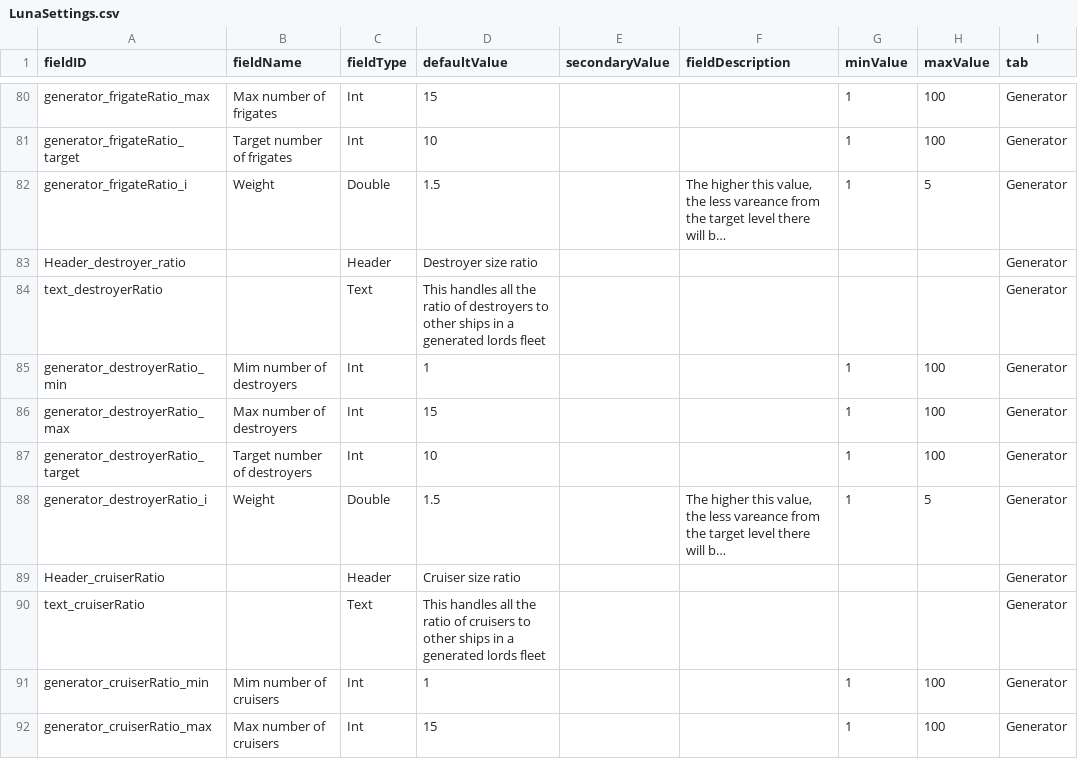
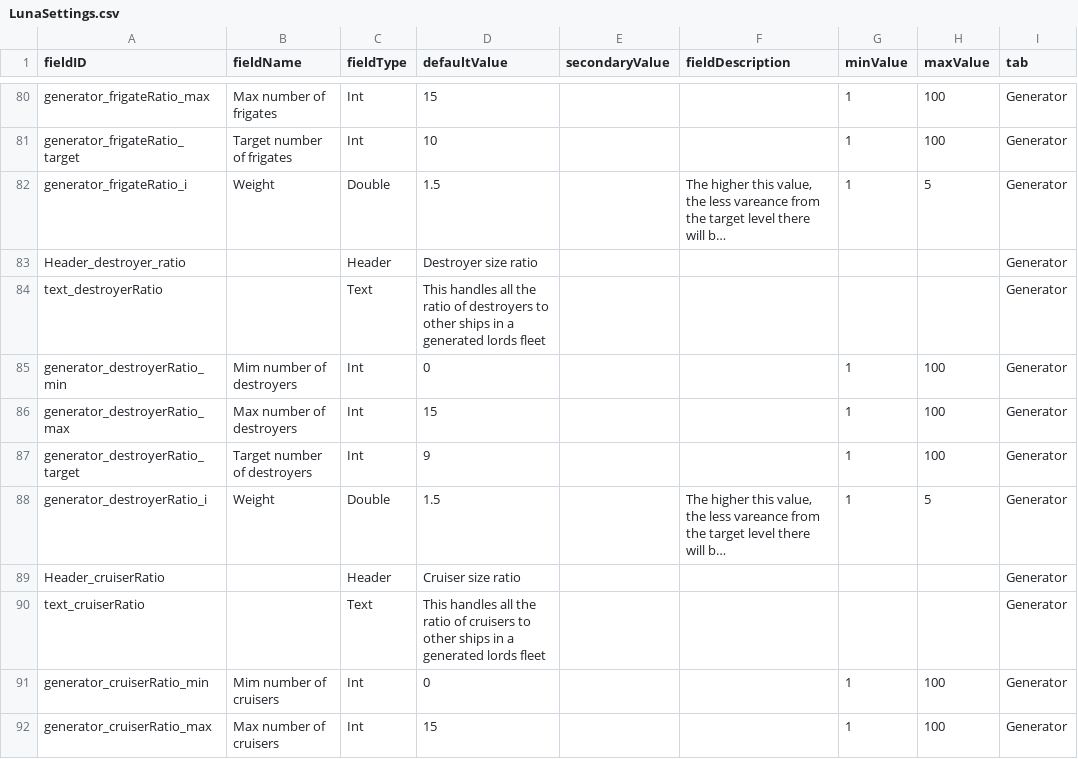
Before and after one commit to WeisserRitter/Starlords_Temp, a CSV file: data/config/LunaSettings.csv, drawn as a sheet; only a part is shown, gaps mark what is left out; long unchanged cells end in …; the diff covers the shown part only; the diff names each change by its address in the sheet, - before the commit and + after, or states it on an @@ line.

```diff
--- a/data/config/LunaSettings.csv
+++ b/data/config/LunaSettings.csv
-D85 (defaultValue): 1
+D85 (defaultValue): 0
-D87 (defaultValue): 10
+D87 (defaultValue): 9
-D91 (defaultValue): 1
+D91 (defaultValue): 0
```
Also changed, not shown: 24 edited cells elsewhere in this file, 9 other files.
